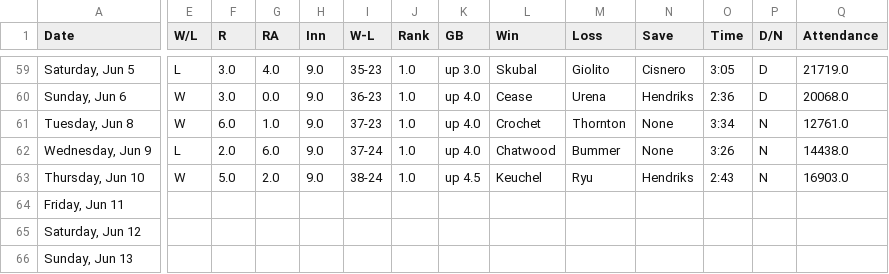
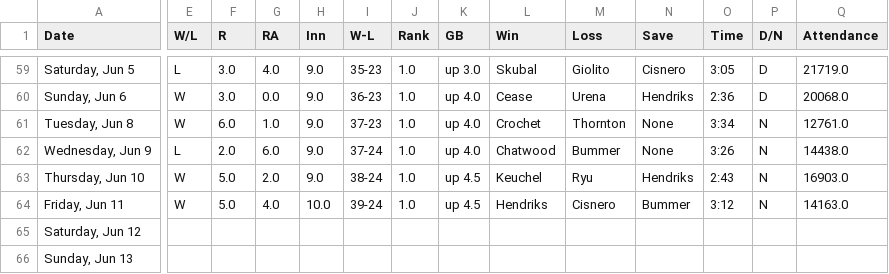
Before and after one commit to timbroderick/pybaseball, a CSV file: csv/soxrecord.csv, drawn as a sheet; only a part is shown, gaps mark what is left out; the diff covers the shown part only; the diff names each change by its address in the sheet, - before the commit and + after, or states it on an @@ line.

```diff
--- a/csv/soxrecord.csv
+++ b/csv/soxrecord.csv
-E64 (W/L): (empty)
+E64 (W/L): W
-F64 (R): (empty)
+F64 (R): 5.0
-G64 (RA): (empty)
+G64 (RA): 4.0
-H64 (Inn): (empty)
+H64 (Inn): 10.0
-I64 (W-L): (empty)
+I64 (W-L): 39-24
-J64 (Rank): (empty)
+J64 (Rank): 1.0
-K64 (GB): (empty)
+K64 (GB): up 4.5
-L64 (Win): (empty)
+L64 (Win): Hendriks
-M64 (Loss): (empty)
+M64 (Loss): Cisnero
-N64 (Save): (empty)
+N64 (Save): Bummer
-O64 (Time): (empty)
+O64 (Time): 3:12
-P64 (D/N): (empty)
+P64 (D/N): N
-Q64 (Attendance): (empty)
+Q64 (Attendance): 14163.0
```
Also changed, not shown: 2 edited cells elsewhere in this file, csv/BSselect.csv, csv/cubsrecord.csv, 2 other files.
